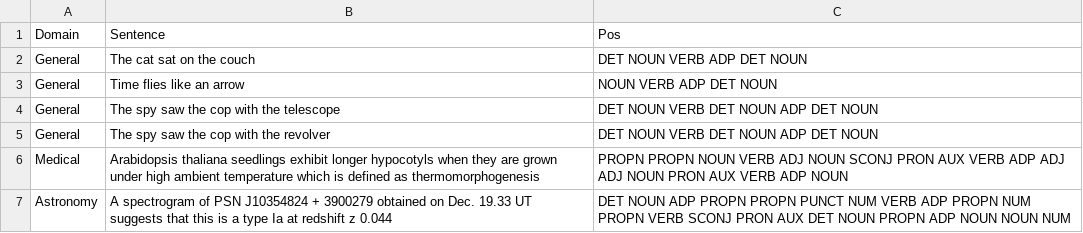
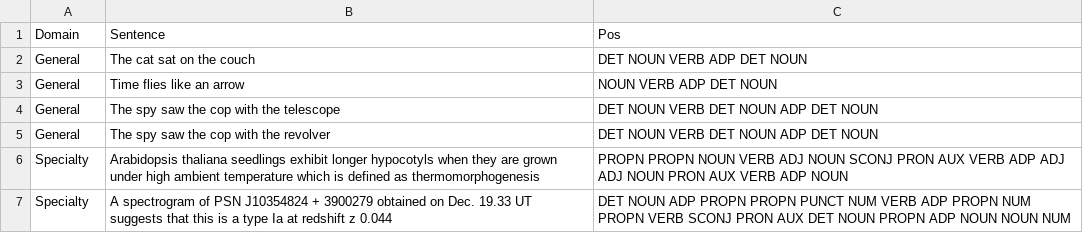
Before and after one commit to fserracrespi/Workshop_1_NLP_Today, a CSV file: data/sentences.csv, drawn as a sheet.

```diff
--- a/data/sentences.csv
+++ b/data/sentences.csv
@@ -5,3 +5,3 @@ General;The spy saw the cop with the telescope;DET NOUN VERB DET NOUN ADP DET NO
 General;The spy saw the cop with the revolver;DET NOUN VERB DET NOUN ADP DET NOUN
-Medical;Arabidopsis thaliana seedlings exhibit longer hypocotyls when they are grown under high ambient temperature which is defined as thermomorphogenesis; PROPN PROPN NOUN VERB ADJ NOUN SCONJ PRON AUX VERB ADP ADJ ADJ NOUN PRON AUX VERB ADP NOUN
-Astronomy;A spectrogram of PSN J10354824 + 3900279 obtained on Dec. 19.33 UT suggests that this is a type Ia at redshift z 0.044;DET NOUN ADP PROPN PROPN PUNCT NUM VERB ADP PROPN NUM PROPN VERB SCONJ PRON AUX DET NOUN PROPN ADP NOUN NOUN NUM
+Specialty;Arabidopsis thaliana seedlings exhibit longer hypocotyls when they are grown under high ambient temperature which is defined as thermomorphogenesis;PROPN PROPN NOUN VERB ADJ NOUN SCONJ PRON AUX VERB ADP ADJ ADJ NOUN PRON AUX VERB ADP NOUN
+Specialty;A spectrogram of PSN J10354824 + 3900279 obtained on Dec. 19.33 UT suggests that this is a type Ia at redshift z 0.044;DET NOUN ADP PROPN PROPN PUNCT NUM VERB ADP PROPN NUM PROPN VERB SCONJ PRON AUX DET NOUN PROPN ADP NOUN NOUN NUM
```
Also changed, not shown: results/POS_sci_sm.csv, results/POS_web_sm.csv, 4 other files.
